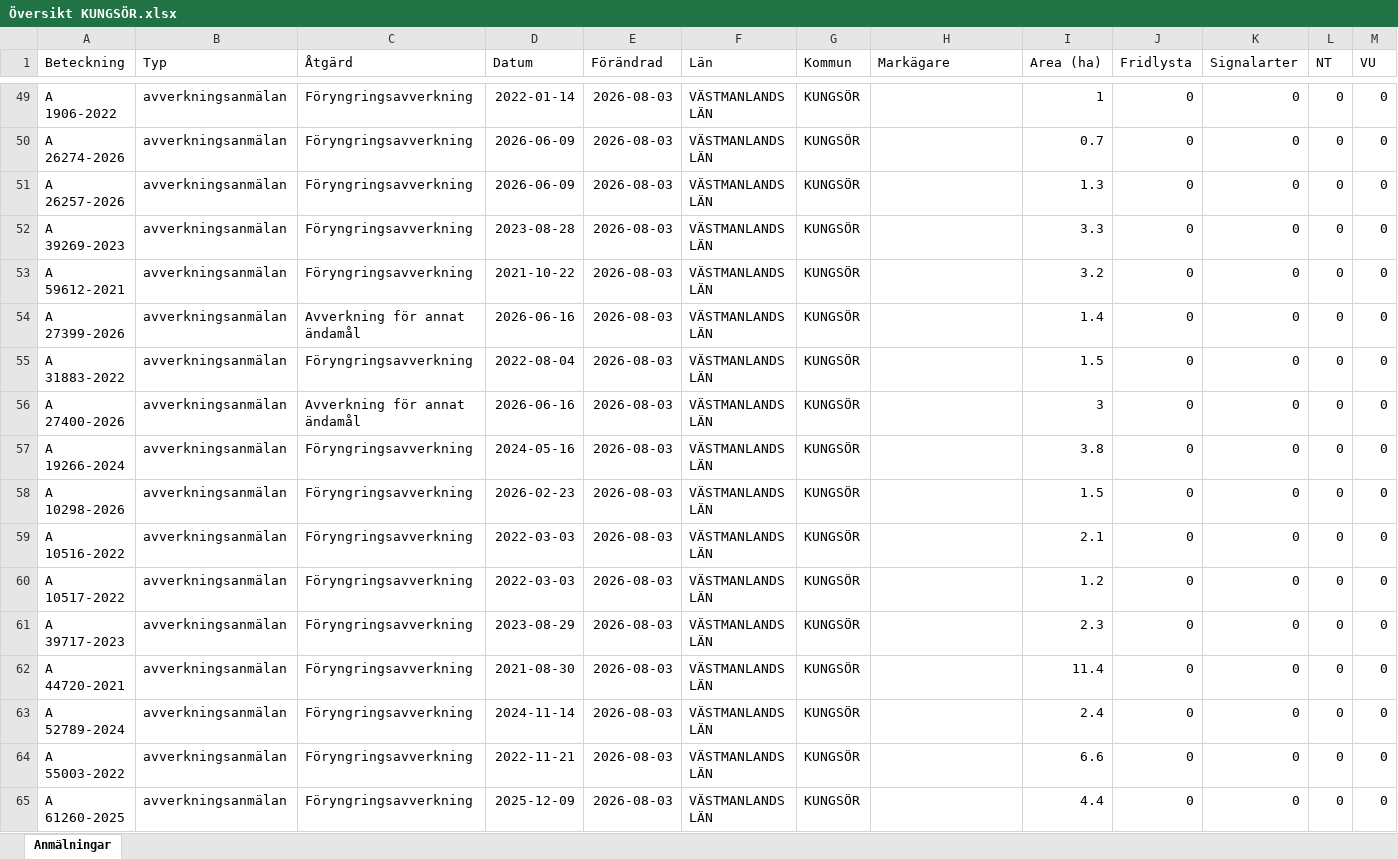
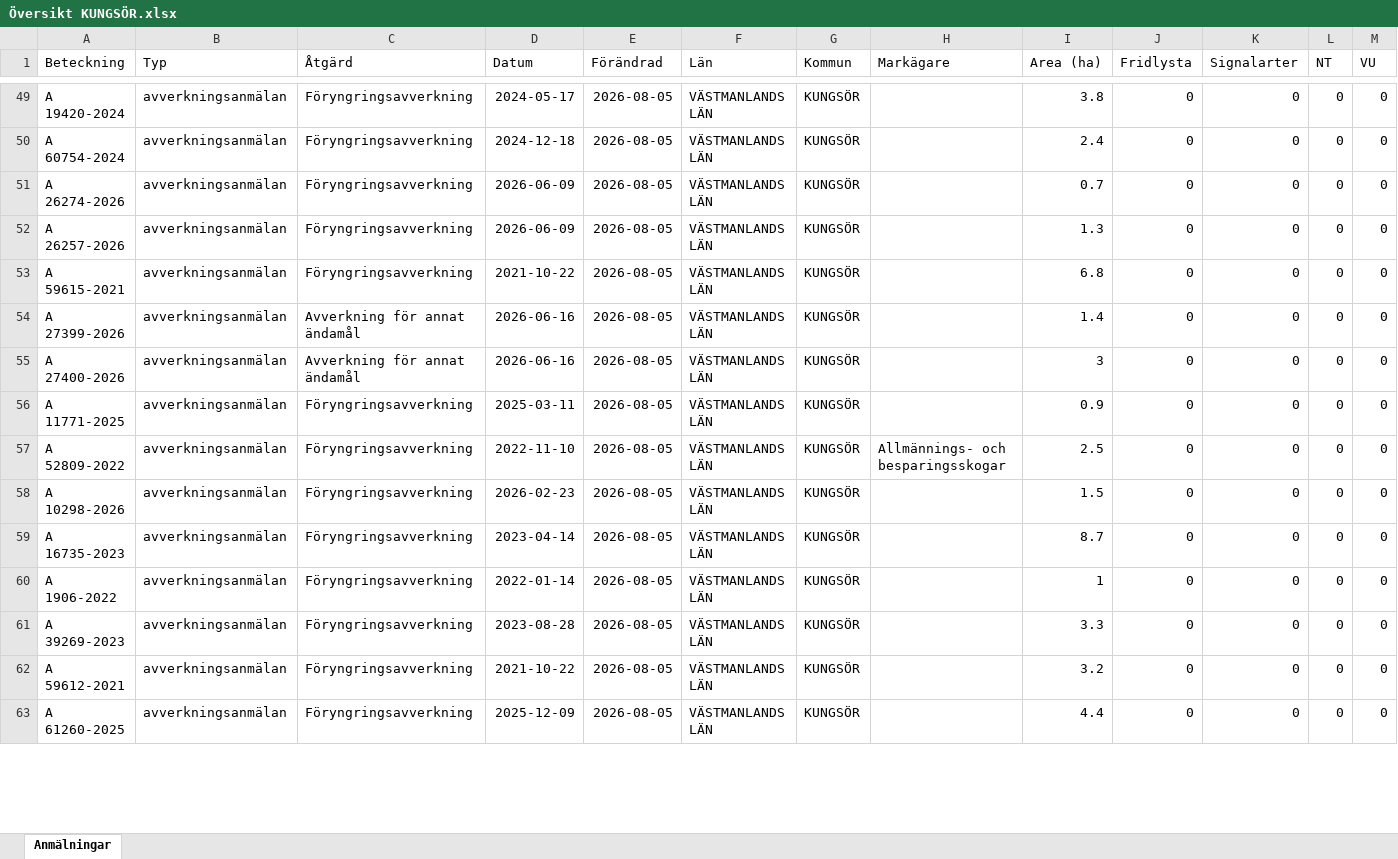
Before and after one commit to klasma/Logging_1960, an Excel workbook: Översikt KUNGSÖR.xlsx, sheet Anmälningar, drawn as a sheet; only a part is shown, gaps mark what is left out; values as stored, in another font and other column widths than the file's, no borders; removed rows and columns are numbered as before the commit, all else as after; rows hold the shown columns only; the diff covers the shown part only; the diff names each change by its address in the sheet, - before the commit and + after, or states it on an @@ line.

```diff
--- a/Översikt KUNGSÖR.xlsx (sheet Anmälningar)
+++ b/Översikt KUNGSÖR.xlsx (sheet Anmälningar)
-A49 (Beteckning): A 1906-2022
+A49 (Beteckning): A 19420-2024
-D49 (Datum): 2022-01-14
+D49 (Datum): 2024-05-17
-E49 (Förändrad): 2026-08-03
+E49 (Förändrad): 2026-08-05
-I49 (Area (ha)): 1
+I49 (Area (ha)): 3.8
+row 50: A 60754-2024 | avverkningsanmälan | Föryngringsavverkning | 2024-12-18 | 2026-08-05 | VÄSTMANLANDS LÄN | KUNGSÖR |  | 2.4 | 0 | 0 | 0 | 0
-E51:E52 (Förändrad): 2026-08-03
+E51:E52 (Förändrad): 2026-08-05
-row 52: A 39269-2023 | avverkningsanmälan | Föryngringsavverkning | 2023-08-28 | 2026-08-03 | VÄSTMANLANDS LÄN | KUNGSÖR |  | 3.3 | 0 | 0 | 0 | 0
-A53 (Beteckning): A 59612-2021
+A53 (Beteckning): A 59615-2021
-E53:E54 (Förändrad): 2026-08-03
+E53:E54 (Förändrad): 2026-08-05
-I53 (Area (ha)): 3.2
+I53 (Area (ha)): 6.8
-row 55: A 31883-2022 | avverkningsanmälan | Föryngringsavverkning | 2022-08-04 | 2026-08-03 | VÄSTMANLANDS LÄN | KUNGSÖR |  | 1.5 | 0 | 0 | 0 | 0
-E55:E56 (Förändrad): 2026-08-03
+E55:E56 (Förändrad): 2026-08-05
-A56 (Beteckning): A 19266-2024
+A56 (Beteckning): A 11771-2025
-D56 (Datum): 2024-05-16
+D56 (Datum): 2025-03-11
-I56 (Area (ha)): 3.8
+I56 (Area (ha)): 0.9
+row 57: A 52809-2022 | avverkningsanmälan | Föryngringsavverkning | 2022-11-10 | 2026-08-05 | VÄSTMANLANDS LÄN | KUNGSÖR | Allmännings- och besparingsskogar | 2.5 | 0 | 0 | 0 | 0
-E58:E61 (Förändrad): 2026-08-03
+E58:E61 (Förändrad): 2026-08-05
-A59 (Beteckning): A 10516-2022
+A59 (Beteckning): A 16735-2023
-D59 (Datum): 2022-03-03
+D59 (Datum): 2023-04-14
-I59 (Area (ha)): 2.1
+I59 (Area (ha)): 8.7
-A60 (Beteckning): A 10517-2022
+A60 (Beteckning): A 1906-2022
-D60 (Datum): 2022-03-03
+D60 (Datum): 2022-01-14
-I60 (Area (ha)): 1.2
+I60 (Area (ha)): 1
-A61 (Beteckning): A 39717-2023
+A61 (Beteckning): A 39269-2023
-D61 (Datum): 2023-08-29
+D61 (Datum): 2023-08-28
-I61 (Area (ha)): 2.3
+I61 (Area (ha)): 3.3
-row 62: A 44720-2021 | avverkningsanmälan | Föryngringsavverkning | 2021-08-30 | 2026-08-03 | VÄSTMANLANDS LÄN | KUNGSÖR |  | 11.4 | 0 | 0 | 0 | 0
-row 63: A 52789-2024 | avverkningsanmälan | Föryngringsavverkning | 2024-11-14 | 2026-08-03 | VÄSTMANLANDS LÄN | KUNGSÖR |  | 2.4 | 0 | 0 | 0 | 0
-A62 (Beteckning): A 55003-2022
+A62 (Beteckning): A 59612-2021
-D62 (Datum): 2022-11-21
+D62 (Datum): 2021-10-22
-E62:E63 (Förändrad): 2026-08-03
+E62:E63 (Förändrad): 2026-08-05
-I62 (Area (ha)): 6.6
+I62 (Area (ha)): 3.2
```
Also changed, not shown: 11 added rows, 10 removed rows and 81 edited cells elsewhere in this sheet, artfynd/A 25961-2026 artfynd.xlsx, artfynd/A 2850-2026 artfynd.xlsx, 44 other files.
